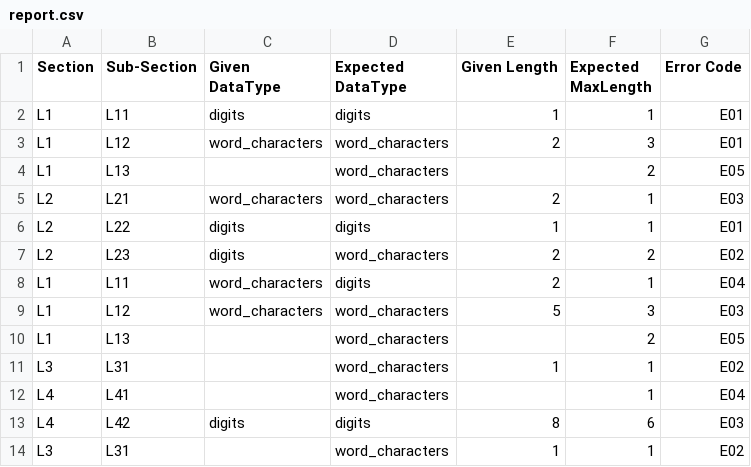
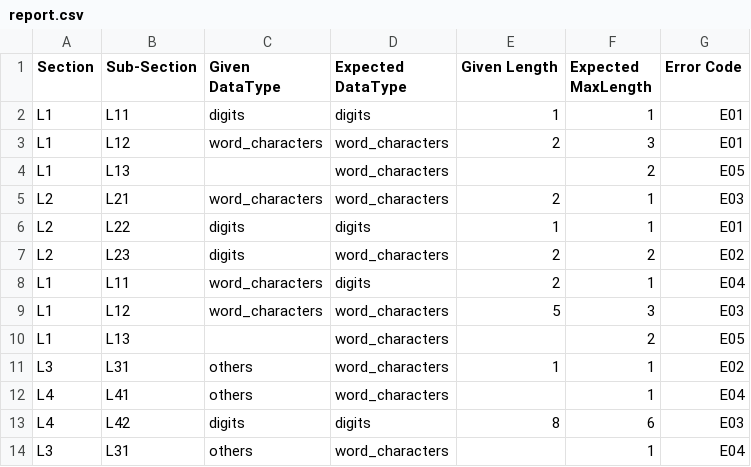
Before and after one commit to heenalsapovadia/bluenode-takehome-assignment, a CSV file: output/report.csv, drawn as a sheet.

Commit message:
Fix - Added Data type "others"

```diff
--- a/output/report.csv
+++ b/output/report.csv
@@ -10,5 +10,5 @@ L1,L12,word_characters,word_characters,5,3,E03
 L1,L13,,word_characters,,2,E05
-L3,L31,,word_characters,1,1,E02
-L4,L41,,word_characters,,1,E04
+L3,L31,others,word_characters,1,1,E02
+L4,L41,others,word_characters,,1,E04
 L4,L42,digits,digits,8,6,E03
-L3,L31,,word_characters,1,1,E02
+L3,L31,others,word_characters,,1,E04
```
Also changed, not shown: 4 other files.
